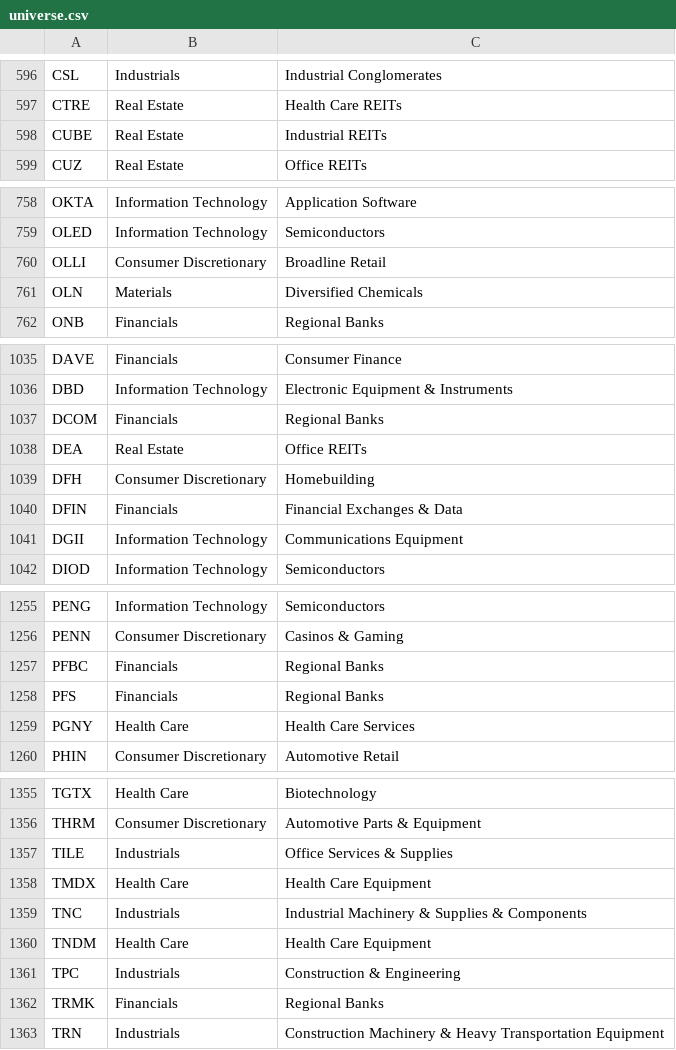
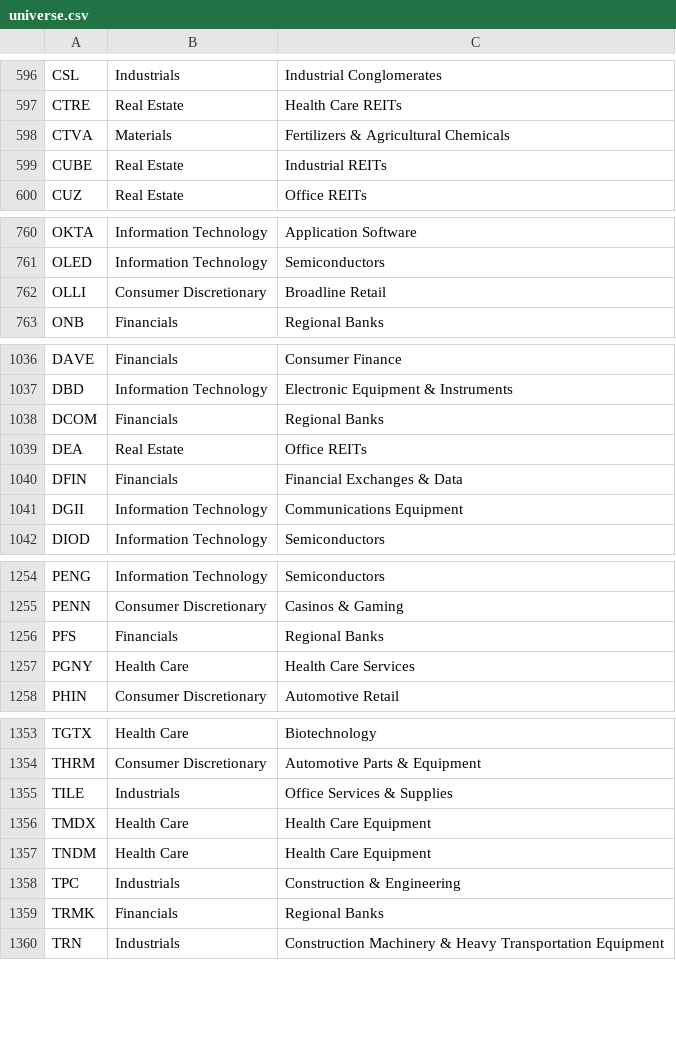
Before and after one commit to Shazil10/alpaca-paper-trader, a CSV file: universe.csv, drawn as a sheet; only a part is shown, gaps mark what is left out; removed rows and columns are numbered as before the commit, all else as after; the diff covers the shown part only; the diff names each change by its address in the sheet, - before the commit and + after, or states it on an @@ line.

```diff
--- a/universe.csv
+++ b/universe.csv
+row 598: CTVA | Materials | Fertilizers & Agricultural Chemicals
-row 761: OLN | Materials | Diversified Chemicals
-row 1039: DFH | Consumer Discretionary | Homebuilding
-row 1257: PFBC | Financials | Regional Banks
-row 1359: TNC | Industrials | Industrial Machinery & Supplies & Components
```
Also changed, not shown: 1 removed row and 1 moved row elsewhere in this file, data/universe/current_membership.csv, data/universe/master_tickers.csv, 7 other files.
